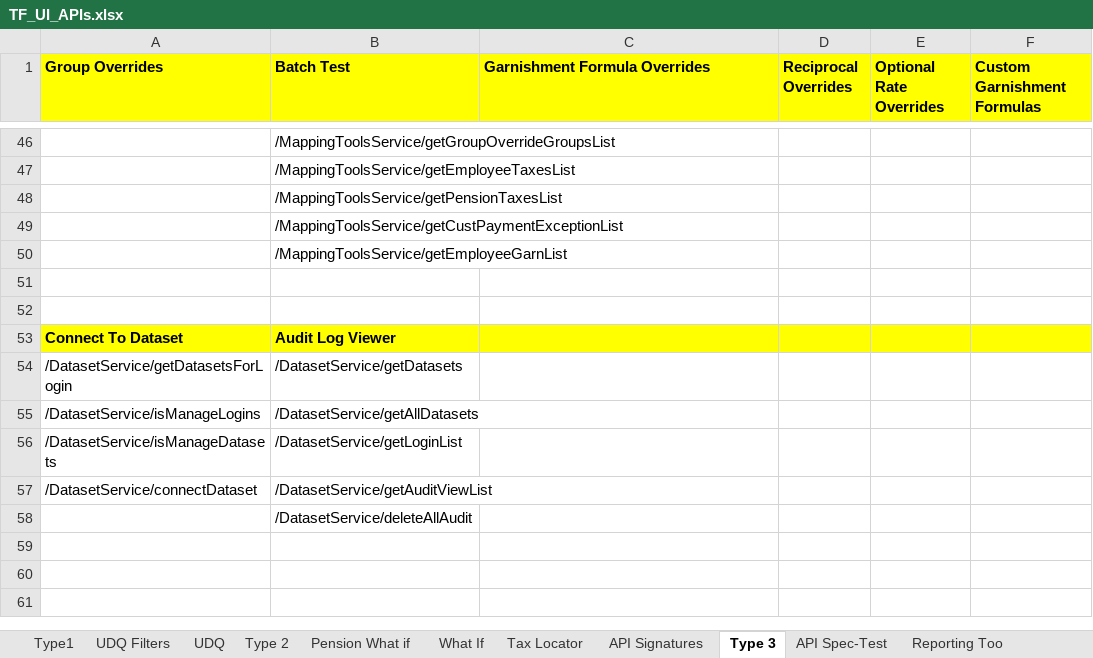
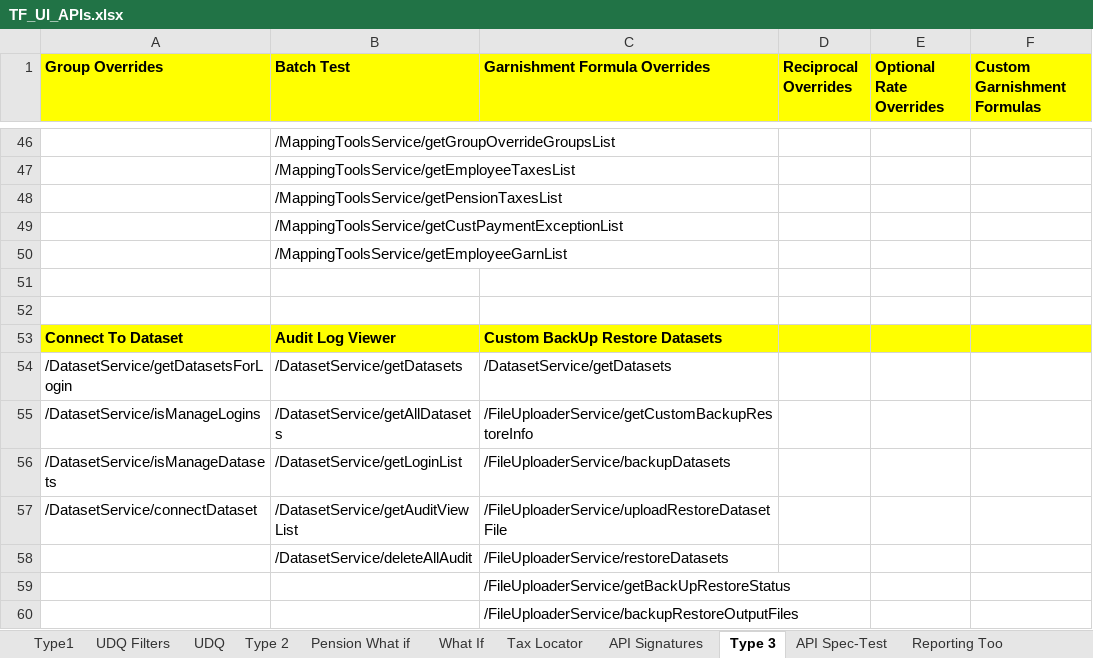
Before and after one commit to winitnaek/tf-new-arch-artifacts-TFPH215042021, an Excel workbook: TF_UI_APIs.xlsx, sheet Type 3, drawn as a sheet; only a part is shown, gaps mark what is left out; values as stored, in another font and other column widths than the file's, no borders; the diff names each change by its address in the sheet, - before the commit and + after, or states it on an @@ line.

Commit message:
Custom BackUp Restore Datasets API

```diff
--- a/TF_UI_APIs.xlsx (sheet Type 3)
+++ b/TF_UI_APIs.xlsx (sheet Type 3)
-C53 (Garnishment Formula Overrides): (empty)
+C53 (Garnishment Formula Overrides): Custom BackUp Restore Datasets
-C54 (Garnishment Formula Overrides): (empty)
+C54 (Garnishment Formula Overrides): /DatasetService/getDatasets
-C55 (Garnishment Formula Overrides): (empty)
+C55 (Garnishment Formula Overrides): /FileUploaderService/getCustomBackupRestoreInfo
-C56 (Garnishment Formula Overrides): (empty)
+C56 (Garnishment Formula Overrides): /FileUploaderService/backupDatasets
-C57 (Garnishment Formula Overrides): (empty)
+C57 (Garnishment Formula Overrides): /FileUploaderService/uploadRestoreDatasetFile
-C58 (Garnishment Formula Overrides): (empty)
+C58 (Garnishment Formula Overrides): /FileUploaderService/restoreDatasets
+row 59:  |  | /FileUploaderService/getBackUpRestoreStatus
+row 60:  |  | /FileUploaderService/backupRestoreOutputFiles
```
